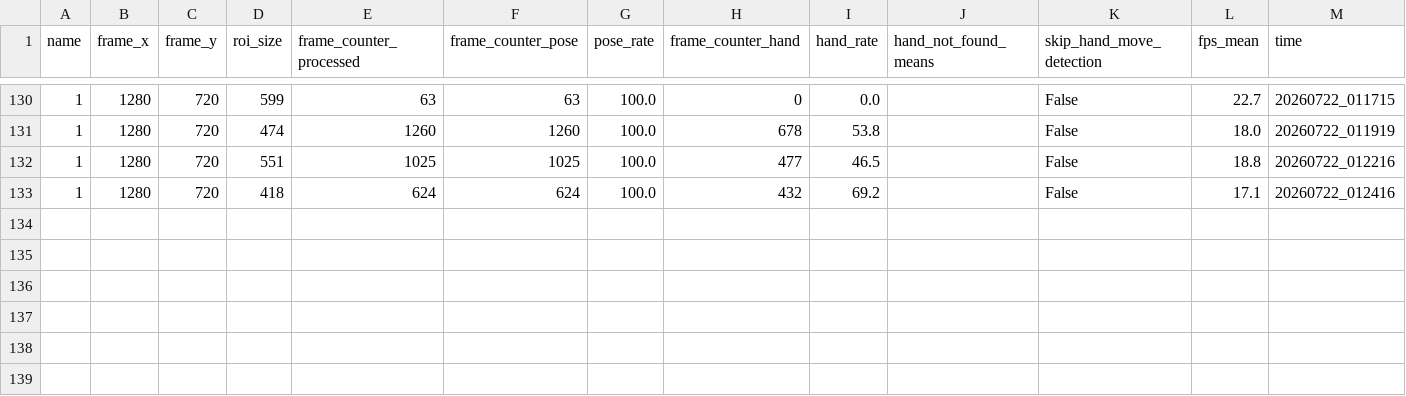
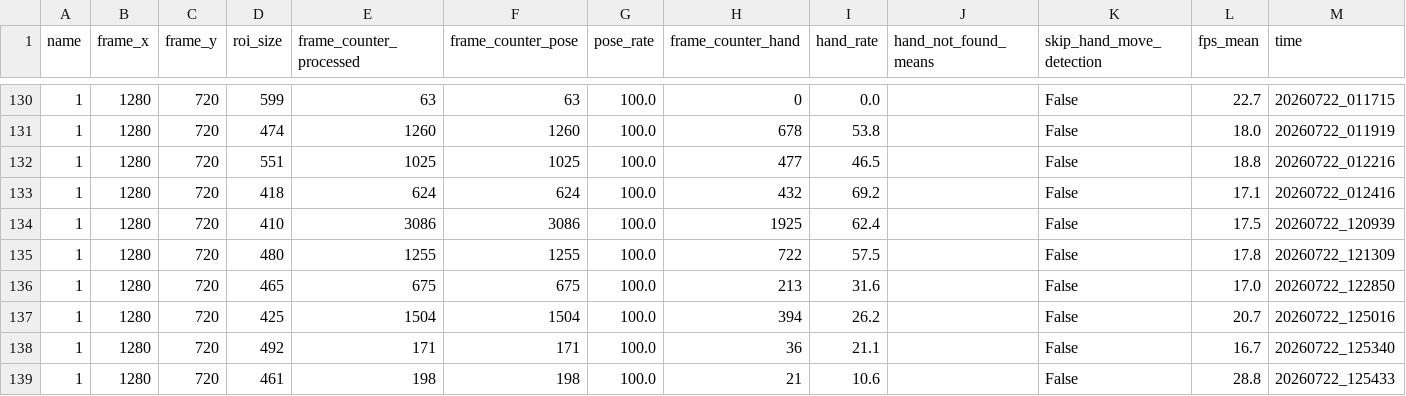
Before and after one commit to Eulelarve/Masterarbeit, a CSV file: python-code/HAND_detektionmethod_TEST.csv, drawn as a sheet; only a part is shown, gaps mark what is left out.

```diff
--- a/python-code/HAND_detektionmethod_TEST.csv
+++ b/python-code/HAND_detektionmethod_TEST.csv
@@ -133 +133,7 @@ name,frame_x,frame_y,roi_size,frame_counter_processed,frame_counter_pose,pose_ra
 1,1280,720,418,624,624,100.0,432,69.2,,False,17.1,20260722_012416
+1,1280,720,410,3086,3086,100.0,1925,62.4,,False,17.5,20260722_120939
+1,1280,720,480,1255,1255,100.0,722,57.5,,False,17.8,20260722_121309
+1,1280,720,465,675,675,100.0,213,31.6,,False,17.0,20260722_122850
+1,1280,720,425,1504,1504,100.0,394,26.2,,False,20.7,20260722_125016
+1,1280,720,492,171,171,100.0,36,21.1,,False,16.7,20260722_125340
+1,1280,720,461,198,198,100.0,21,10.6,,False,28.8,20260722_125433
```
Also changed, not shown: python-code/Move_detection_hand_methode_test.csv, 3 other files.
